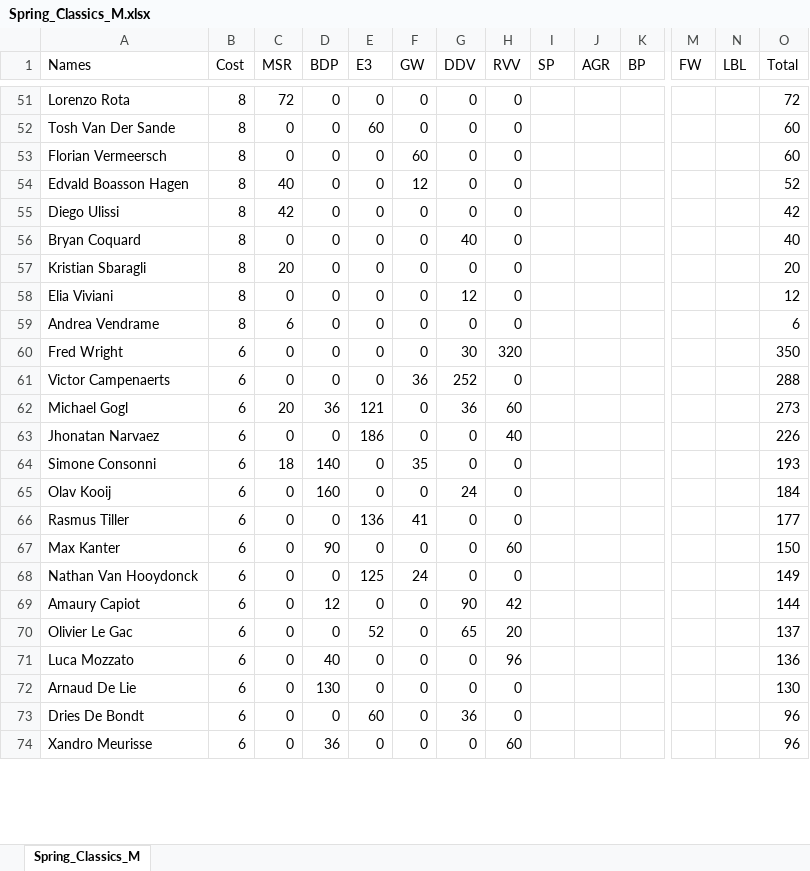
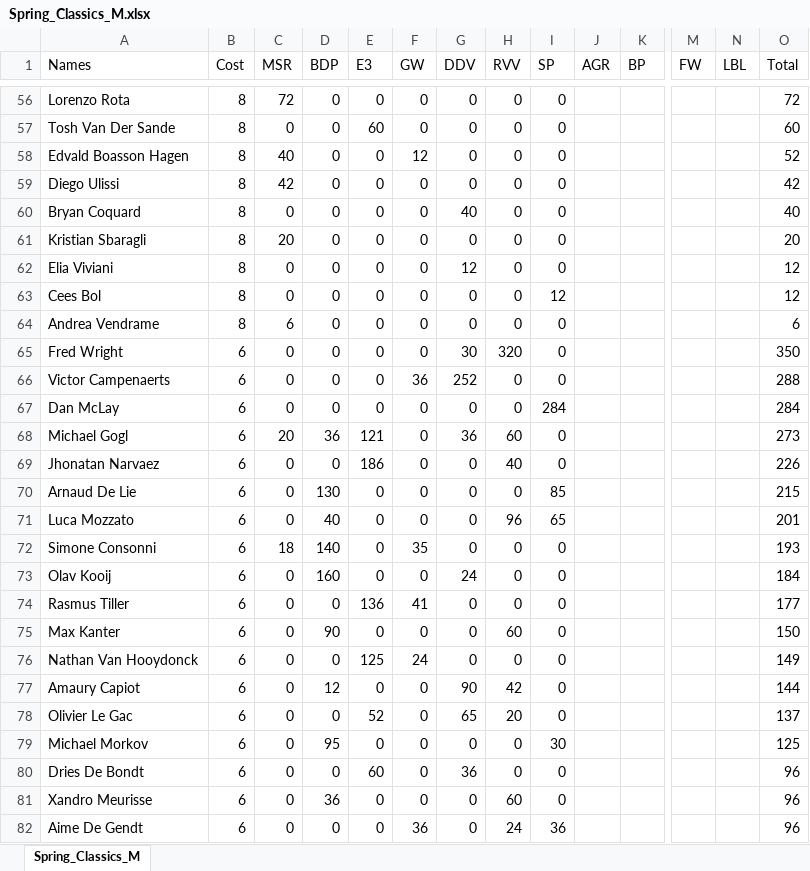
Before and after one commit to CalumLonie/velogames-ultimate-team, an Excel workbook: Classics_Squad/2022/Spring_Classics_M.xlsx, sheet Spring_Classics_M, drawn as a sheet; only a part is shown, gaps mark what is left out; values as stored, in another font and other column widths than the file's, no borders; removed rows and columns are numbered as before the commit, all else as after; rows hold the shown columns only; the diff covers the shown part only; the diff names each change by its address in the sheet, - before the commit and + after, or states it on an @@ line.

```diff
--- a/Classics_Squad/2022/Spring_Classics_M.xlsx (sheet Spring_Classics_M)
+++ b/Classics_Squad/2022/Spring_Classics_M.xlsx (sheet Spring_Classics_M)
-I56:I57 (SP): (empty)
+I56:I57 (SP): 0
-row 53: Florian Vermeersch | 8 | 0 | 0 | 0 | 60 | 0 | 0 |  |  |  |  |  | 60
-I58:I62 (SP): (empty)
+I58:I62 (SP): 0
+row 63: Cees Bol | 8 | 0 | 0 | 0 | 0 | 0 | 0 | 12 |  |  |  |  | 12
-I64:I66 (SP): (empty)
+I64:I66 (SP): 0
+row 67: Dan McLay | 6 | 0 | 0 | 0 | 0 | 0 | 0 | 284 |  |  |  |  | 284
-I68:I69 (SP): (empty)
+I68:I69 (SP): 0
+row 70: Arnaud De Lie | 6 | 0 | 130 | 0 | 0 | 0 | 0 | 85 |  |  |  |  | 215
+row 71: Luca Mozzato | 6 | 0 | 40 | 0 | 0 | 0 | 96 | 65 |  |  |  |  | 201
-I72:I78 (SP): (empty)
+I72:I78 (SP): 0
-row 71: Luca Mozzato | 6 | 0 | 40 | 0 | 0 | 0 | 96 |  |  |  |  |  | 136
-A79 (Names): Arnaud De Lie
+A79 (Names): Michael Morkov
-D79 (BDP): 130
+D79 (BDP): 95
-I79 (SP): (empty)
+I79 (SP): 30
-O79 (Total): 130
+O79 (Total): 125
-I80:I81 (SP): (empty)
+I80:I81 (SP): 0
+row 82: Aime De Gendt | 6 | 0 | 0 | 0 | 36 | 0 | 24 | 36 |  |  |  |  | 96
```
Also changed, not shown: 30 added rows, 9 removed rows and 161 edited cells elsewhere in this sheet, formulas that keep their value, 3 other files.
